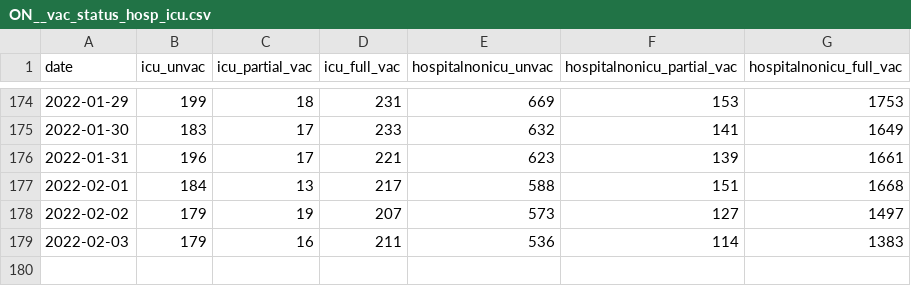
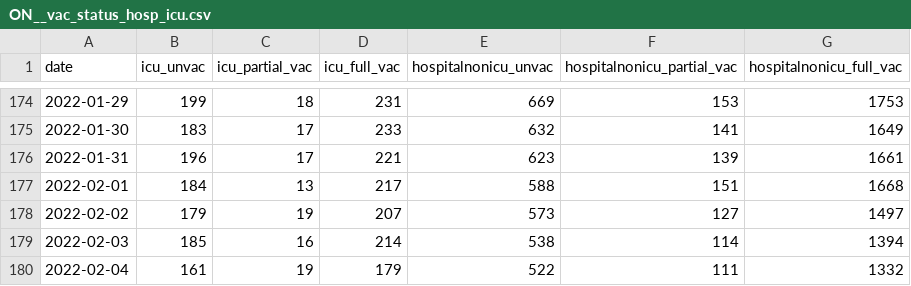
Before and after one commit to dlanger/coronavirus-hc-infobase-archive, a CSV file: ON__vac_status_hosp_icu.csv, drawn as a sheet; only a part is shown, gaps mark what is left out.

```diff
--- a/ON__vac_status_hosp_icu.csv
+++ b/ON__vac_status_hosp_icu.csv
@@ -178,2 +178,3 @@
 "2022-02-02",179,19,207,573,127,1497
-"2022-02-03",179,16,211,536,114,1383
+"2022-02-03",185,16,214,538,114,1394
+"2022-02-04",161,19,179,522,111,1332
```
Also changed, not shown: ON__cases_by_vac_status.csv, ON__ltccovidsummary__latest.csv, 11 other files.
